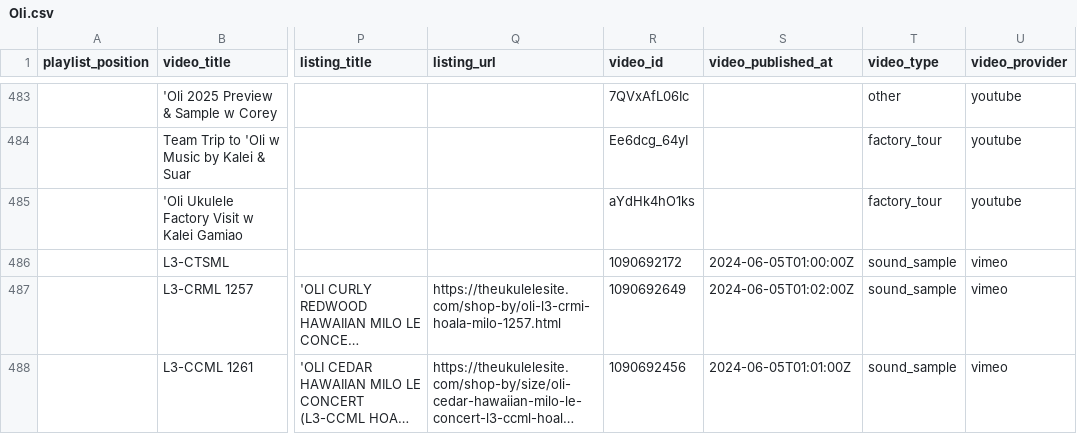
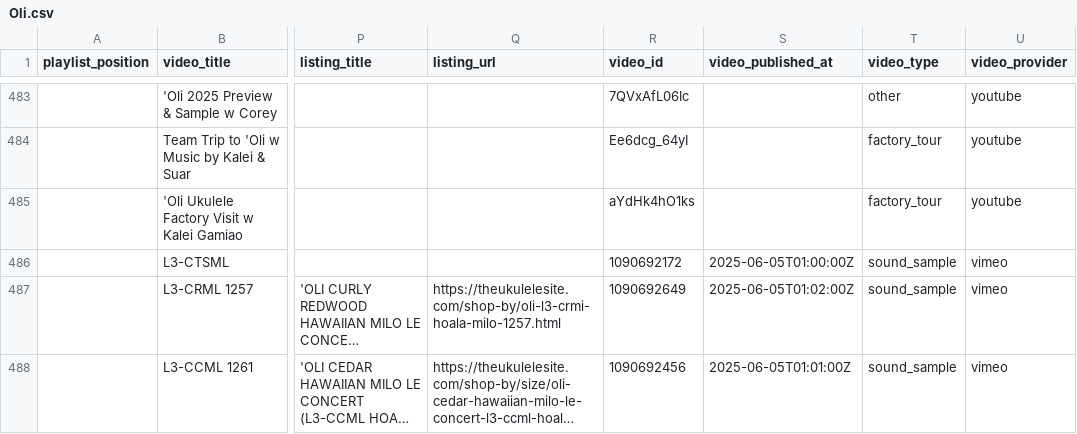
Before and after one commit to wykhuh/oli-database, a CSV file: raw_data/Oli.csv, drawn as a sheet; only a part is shown, gaps mark what is left out; long unchanged cells end in …; the diff names each change by its address in the sheet, - before the commit and + after, or states it on an @@ line.

```diff
--- a/raw_data/Oli.csv
+++ b/raw_data/Oli.csv
-S486 (video_published_at): 2024-06-05T01:00:00Z
+S486 (video_published_at): 2025-06-05T01:00:00Z
-S487 (video_published_at): 2024-06-05T01:02:00Z
+S487 (video_published_at): 2025-06-05T01:02:00Z
-S488 (video_published_at): 2024-06-05T01:01:00Z
+S488 (video_published_at): 2025-06-05T01:01:00Z
```
Also changed, not shown: app/data/models_list.csv, app/data/units_list.csv.
